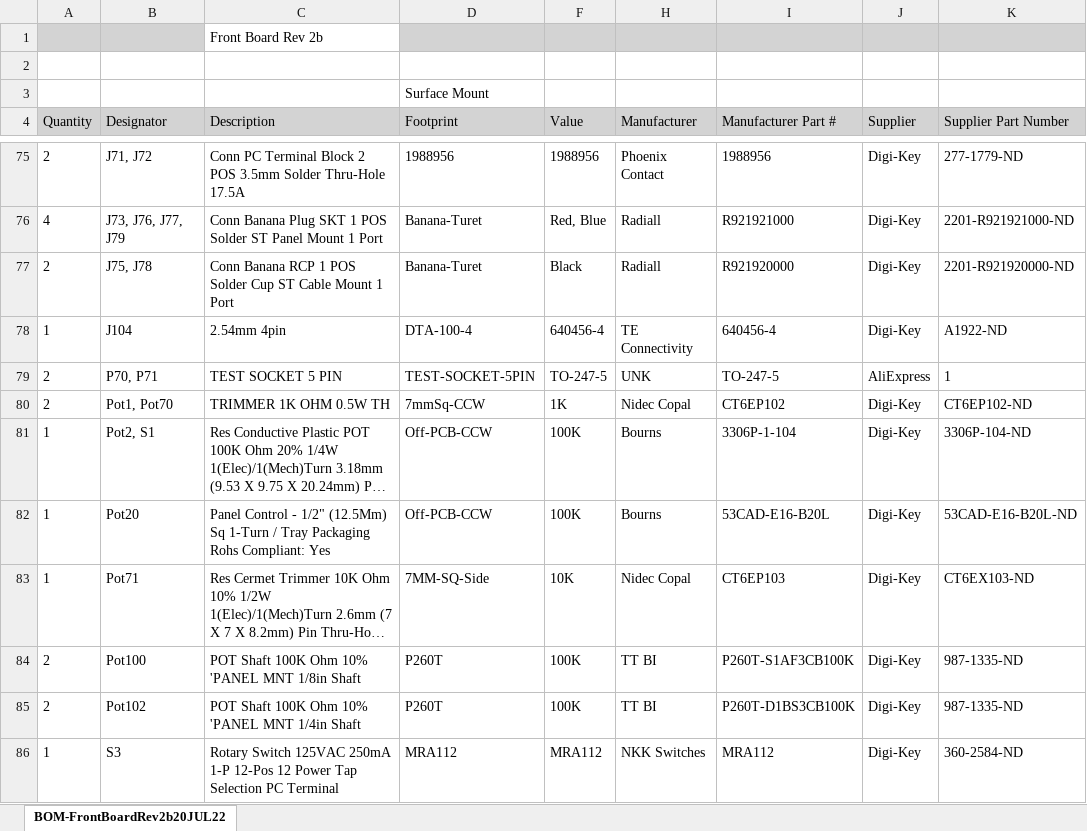
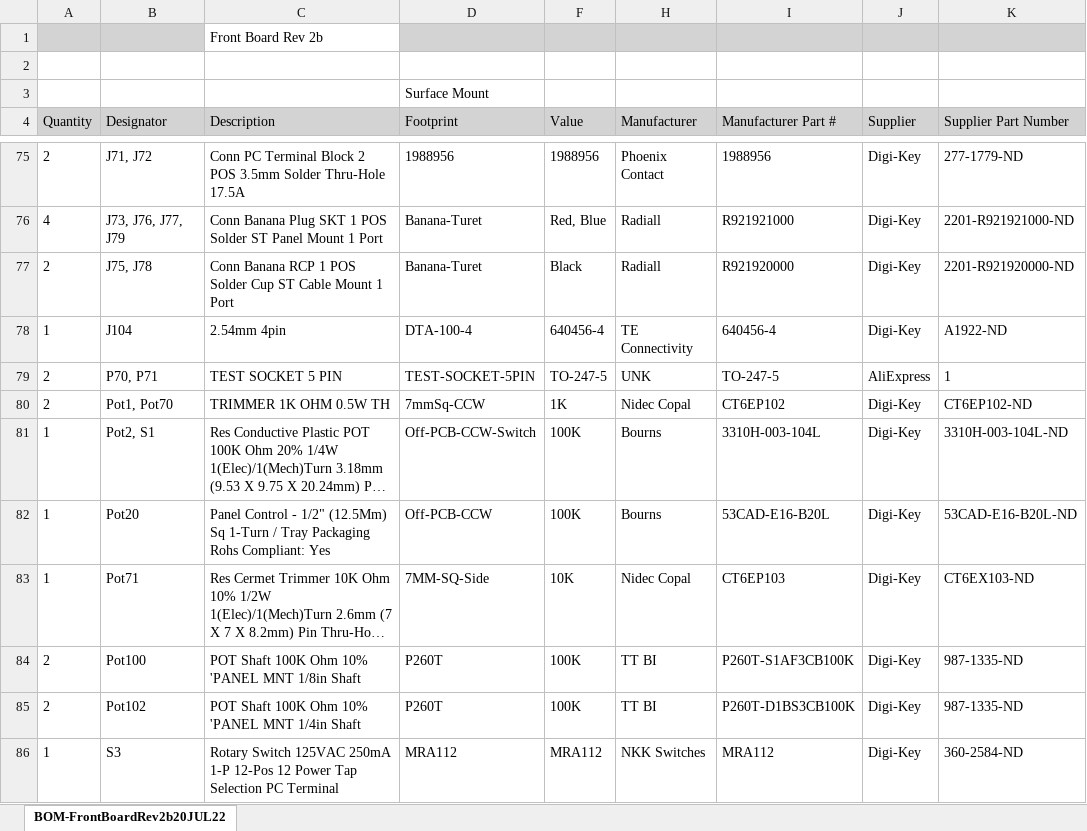
Before and after one commit to paulvee/VBA-Curve-Tracer, an Excel workbook: Front Board/BOM-FB-Rev2b.xlsx, sheet BOM-FrontBoardRev2b20JUL22, drawn as a sheet; only a part is shown, gaps mark what is left out; long unchanged cells end in …; values as stored, in another font and other column widths than the file's, no borders; the diff names each change by its address in the sheet, - before the commit and + after, or states it on an @@ line.

```diff
--- a/Front Board/BOM-FB-Rev2b.xlsx (sheet BOM-FrontBoardRev2b20JUL22)
+++ b/Front Board/BOM-FB-Rev2b.xlsx (sheet BOM-FrontBoardRev2b20JUL22)
-D81 (Footprint): Off-PCB-CCW
+D81 (Footprint): Off-PCB-CCW-Switch
-I81 (Manufacturer Part #): 3306P-1-104
+I81 (Manufacturer Part #): 3310H-003-104L
-K81 (Supplier Part Number): 3306P-104-ND
+K81 (Supplier Part Number): 3310H-003-104L-ND
```
Also changed, not shown: 1 other file.
